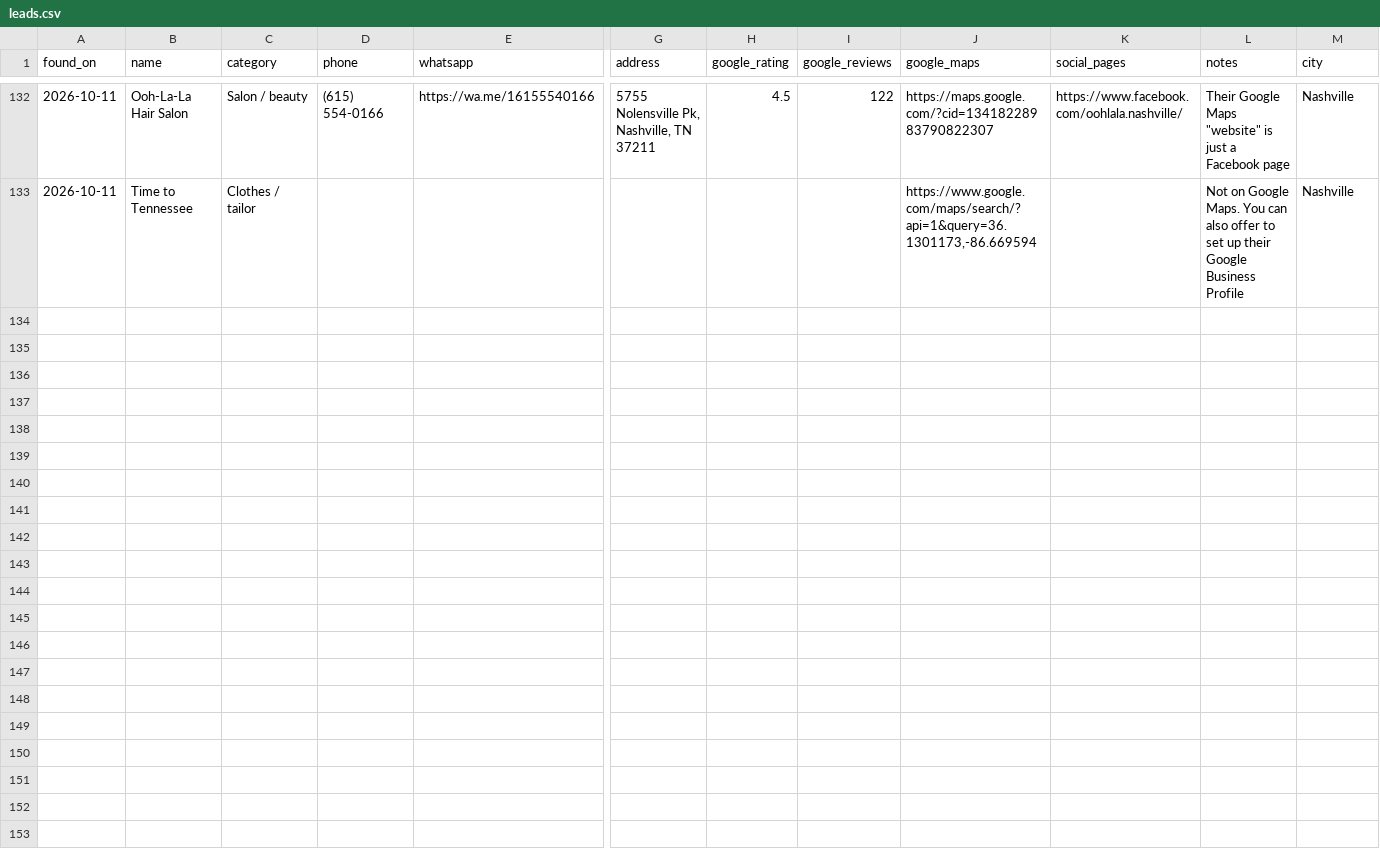
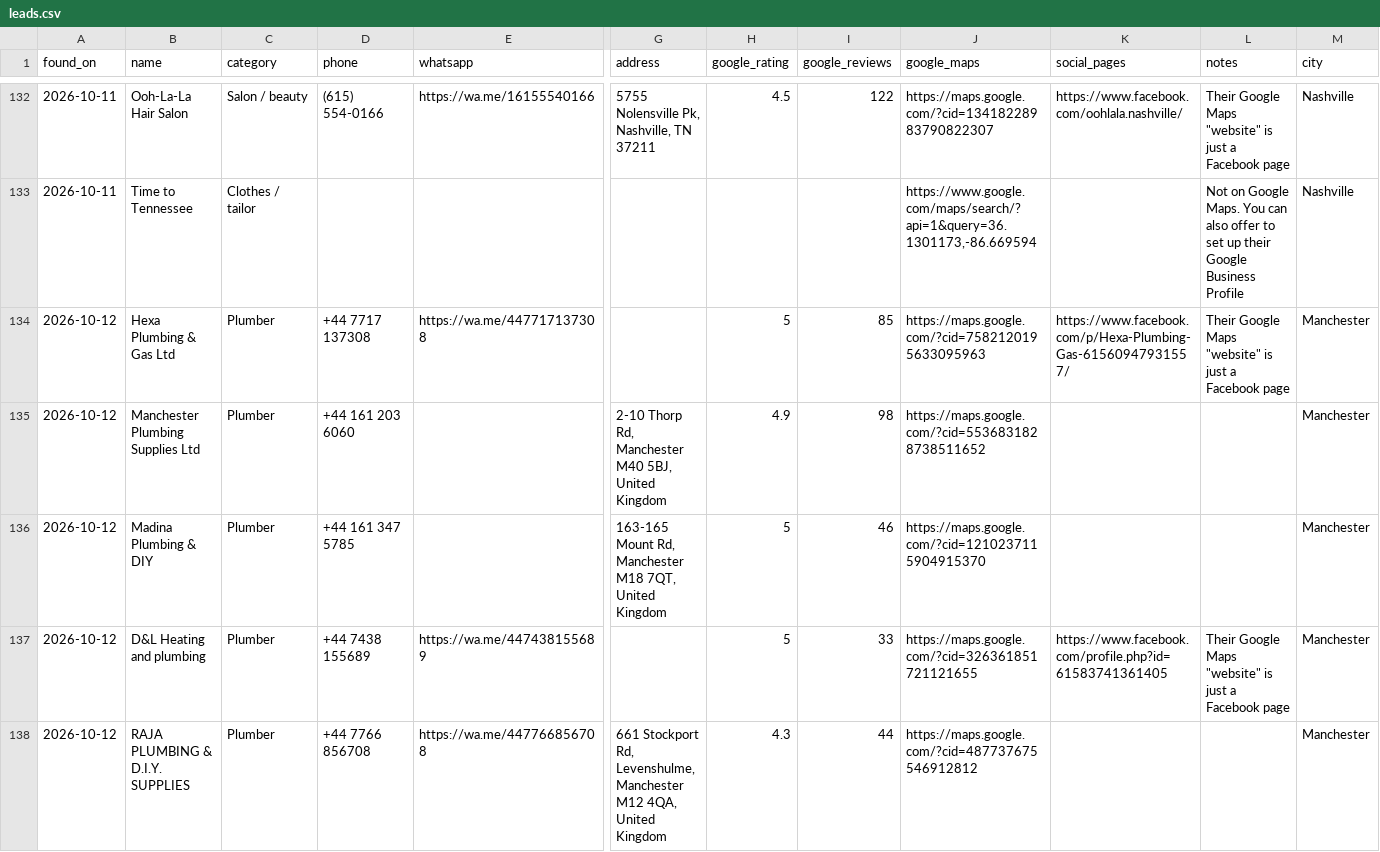
Before and after one commit to umairsharma/website-hunting-bot, a CSV file: data/leads.csv, drawn as a sheet; only a part is shown, gaps mark what is left out; rows hold the shown columns only; the diff covers the shown part only; the diff names each change by its address in the sheet, - before the commit and + after, or states it on an @@ line.

```diff
--- a/data/leads.csv
+++ b/data/leads.csv
+row 134: 2026-10-12 | Hexa Plumbing & Gas Ltd | Plumber | +44 7717 137308 | https://wa.me/447717137308 |  | 5 | 85 | https://maps.google.com/?cid=7582120195633095963 | https://www.facebook.com/p/Hexa-Plumbing-Gas-61560947931557/ | Their Google Maps "website" is just a Facebook page | Manchester
+row 135: 2026-10-12 | Manchester Plumbing Supplies Ltd | Plumber | +44 161 203 6060 |  | 2-10 Thorp Rd, Manchester M40 5BJ, United Kingdom | 4.9 | 98 | https://maps.google.com/?cid=5536831828738511652 |  |  | Manchester
+row 136: 2026-10-12 | Madina Plumbing & DIY | Plumber | +44 161 347 5785 |  | 163-165 Mount Rd, Manchester M18 7QT, United Kingdom | 5 | 46 | https://maps.google.com/?cid=1210237115904915370 |  |  | Manchester
+row 137: 2026-10-12 | D&L Heating and plumbing | Plumber | +44 7438 155689 | https://wa.me/447438155689 |  | 5 | 33 | https://maps.google.com/?cid=326361851721121655 | https://www.facebook.com/profile.php?id=61583741361405 | Their Google Maps "website" is just a Facebook page | Manchester
+row 138: 2026-10-12 | RAJA PLUMBING & D.I.Y. SUPPLIES | Plumber | +44 7766 856708 | https://wa.me/447766856708 | 661 Stockport Rd, Levenshulme, Manchester M12 4QA, United Kingdom | 4.3 | 44 | https://maps.google.com/?cid=487737675546912812 |  |  | Manchester
```
Also changed, not shown: 5 added rows elsewhere in this file, 4 other files.
